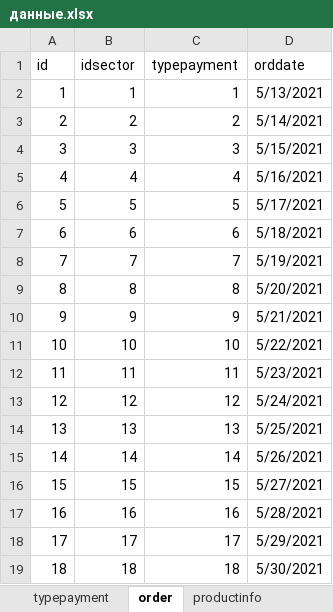
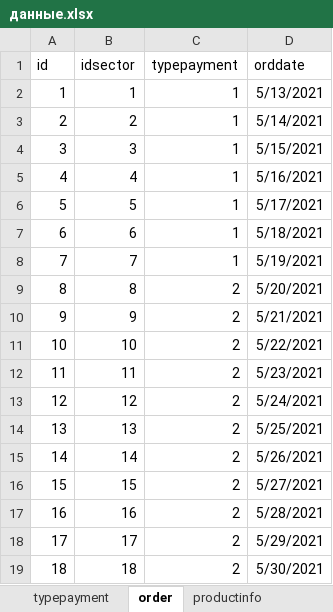
Before and after one commit to Dianoil/CensusGoods, an Excel workbook: dipl/данные.xlsx, sheet order, drawn as a sheet; values as stored, in another font and other column widths than the file's, no borders; the diff names each change by its address in the sheet, - before the commit and + after, or states it on an @@ line.

```diff
--- a/dipl/данные.xlsx (sheet order)
+++ b/dipl/данные.xlsx (sheet order)
-C3 (typepayment): 2
+C3 (typepayment): 1
-C4 (typepayment): 3
+C4 (typepayment): 1
-C5 (typepayment): 4
+C5 (typepayment): 1
-C6 (typepayment): 5
+C6 (typepayment): 1
-C7 (typepayment): 6
+C7 (typepayment): 1
-C8 (typepayment): 7
+C8 (typepayment): 1
-C9 (typepayment): 8
+C9 (typepayment): 2
-C10 (typepayment): 9
+C10 (typepayment): 2
-C11 (typepayment): 10
+C11 (typepayment): 2
-C12 (typepayment): 11
+C12 (typepayment): 2
-C13 (typepayment): 12
+C13 (typepayment): 2
-C14 (typepayment): 13
+C14 (typepayment): 2
-C15 (typepayment): 14
+C15 (typepayment): 2
-C16 (typepayment): 15
+C16 (typepayment): 2
-C17 (typepayment): 16
+C17 (typepayment): 2
-C18 (typepayment): 17
+C18 (typepayment): 2
-C19 (typepayment): 18
+C19 (typepayment): 2
```
Also changed, not shown: sheet productinfo, sheet Company, other sheet tabs, 36 other files.
